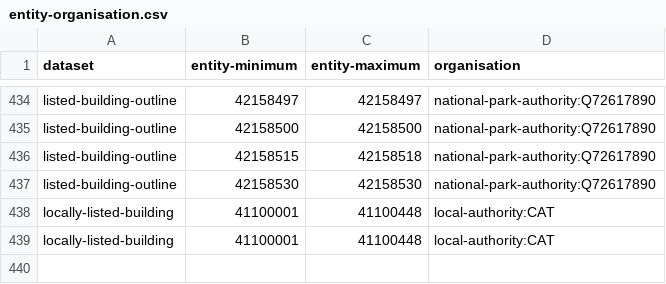
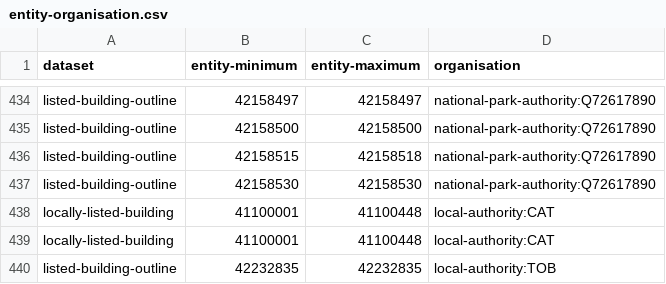
Before and after one commit to digital-land/config, a CSV file: pipeline/listed-building/entity-organisation.csv, drawn as a sheet; only a part is shown, gaps mark what is left out.

Commit message:
odp - Batch assign entities update (1 successful resource(s))

```diff
--- a/pipeline/listed-building/entity-organisation.csv
+++ b/pipeline/listed-building/entity-organisation.csv
@@ -439 +439,2 @@ locally-listed-building,41100001,41100448,local-authority:CAT
 locally-listed-building,41100001,41100448,local-authority:CAT
+listed-building-outline,42232835,42232835,local-authority:TOB
```
